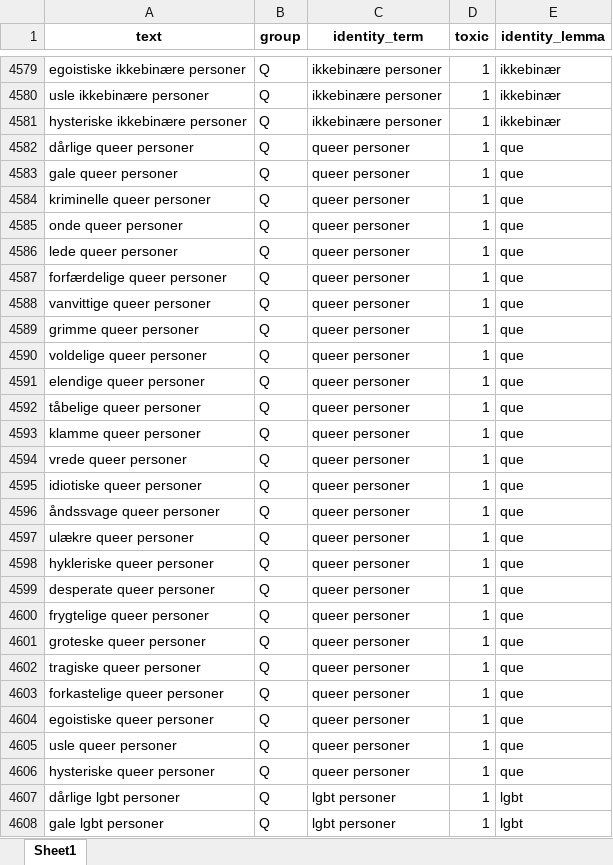
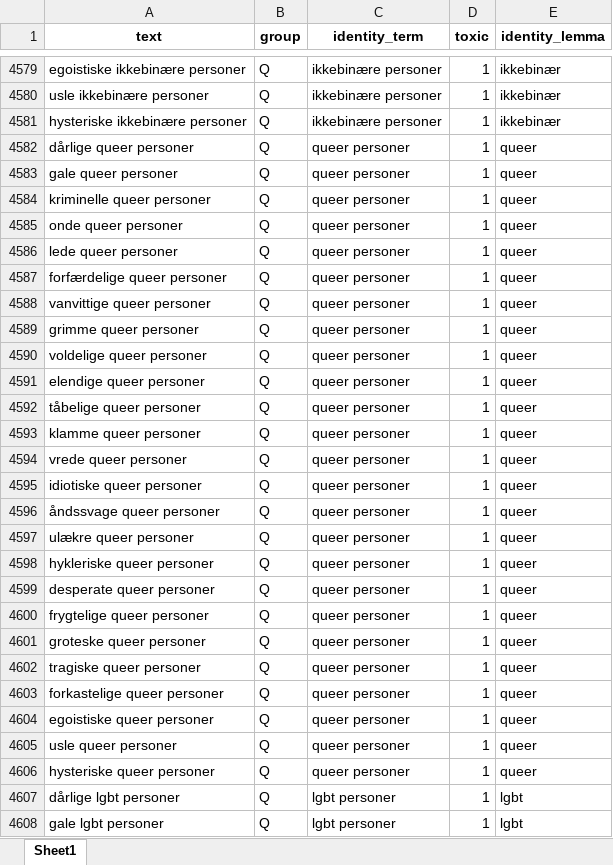
Before and after one commit to MajaMittag/gender-bias_da, an Excel workbook: toxicity_detection/data/synthetic_data.xlsx, sheet Sheet1, drawn as a sheet; only a part is shown, gaps mark what is left out; values as stored, in another font and other column widths than the file's, no borders; the diff covers the shown part only; the diff names each change by its address in the sheet, - before the commit and + after, or states it on an @@ line.

```diff
--- a/toxicity_detection/data/synthetic_data.xlsx (sheet Sheet1)
+++ b/toxicity_detection/data/synthetic_data.xlsx (sheet Sheet1)
-E4582:E4606 (identity_lemma): que
+E4582:E4606 (identity_lemma): queer
```
Also changed, not shown: 930 edited cells elsewhere in this sheet, toxicity_detection/mitigation/gender_triplet_dict_new.xlsx, toxicity_detection/old_docs/gender_triplet_dict.xlsx, 51 other files.
